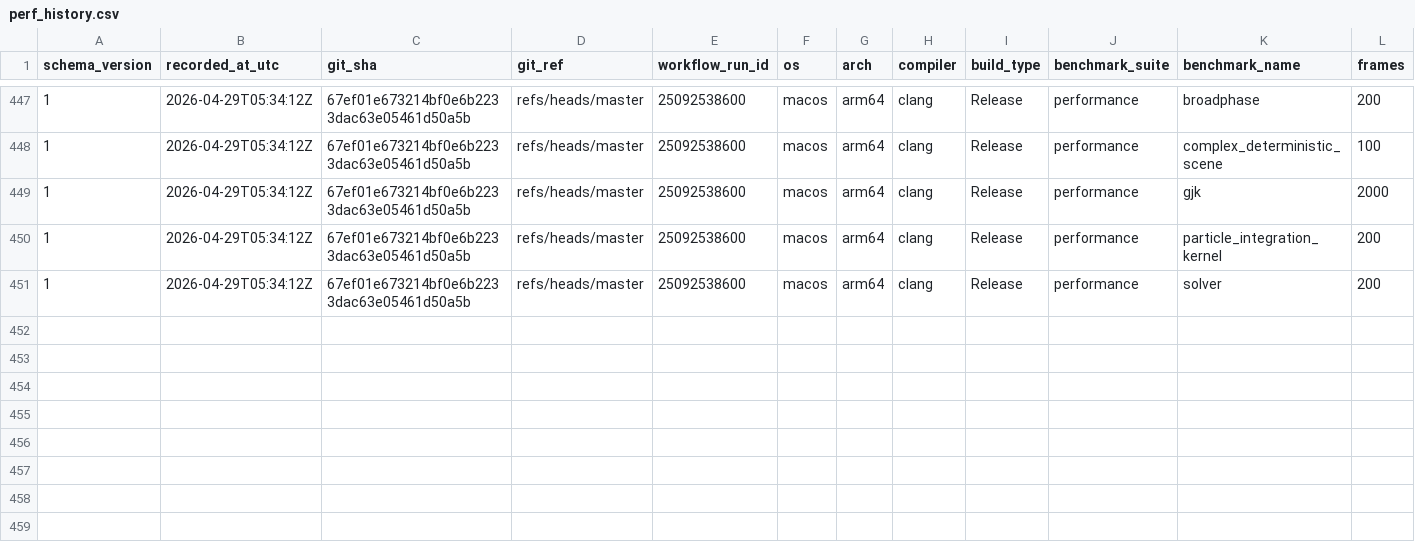
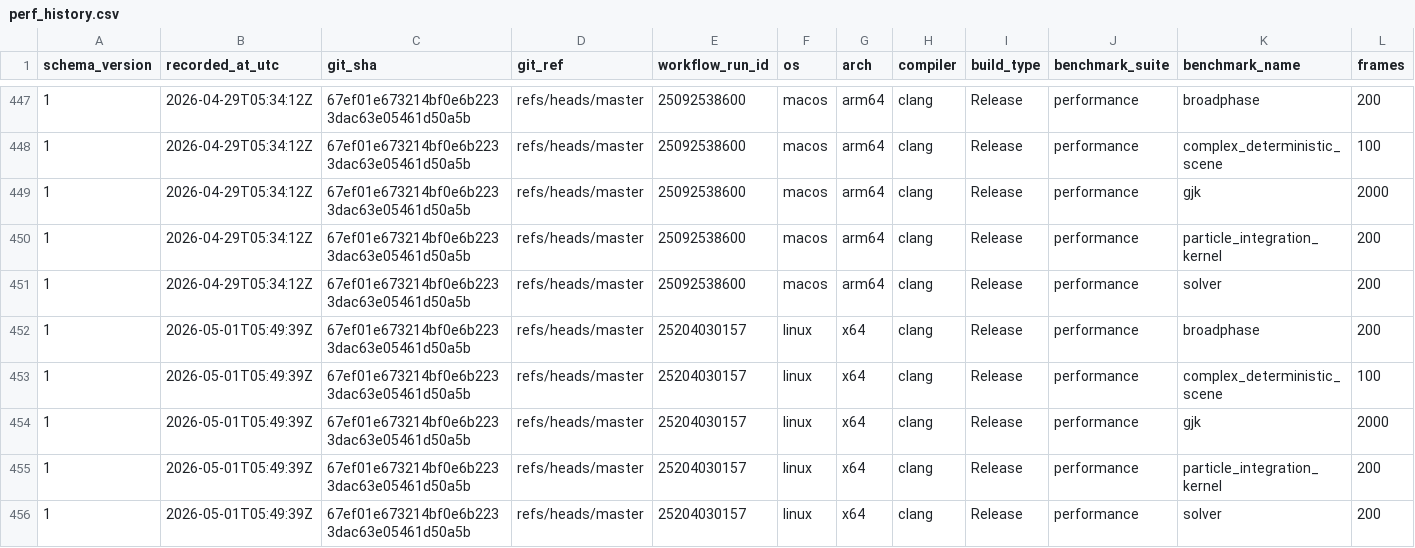
Before and after one commit to Jhoneagle/phynity, a CSV file: perf/history/perf_history.csv, drawn as a sheet; only a part is shown, gaps mark what is left out; rows hold the shown columns only; the diff names each change by its address in the sheet, - before the commit and + after, or states it on an @@ line.

```diff
--- a/perf/history/perf_history.csv
+++ b/perf/history/perf_history.csv
+row 452: 1 | 2026-05-01T05:49:39Z | 67ef01e673214bf0e6b2233dac63e05461d50a5b | refs/heads/master | 25204030157 | linux | x64 | clang | Release | performance | broadphase | 200
+row 453: 1 | 2026-05-01T05:49:39Z | 67ef01e673214bf0e6b2233dac63e05461d50a5b | refs/heads/master | 25204030157 | linux | x64 | clang | Release | performance | complex_deterministic_scene | 100
+row 454: 1 | 2026-05-01T05:49:39Z | 67ef01e673214bf0e6b2233dac63e05461d50a5b | refs/heads/master | 25204030157 | linux | x64 | clang | Release | performance | gjk | 2000
+row 455: 1 | 2026-05-01T05:49:39Z | 67ef01e673214bf0e6b2233dac63e05461d50a5b | refs/heads/master | 25204030157 | linux | x64 | clang | Release | performance | particle_integration_kernel | 200
+row 456: 1 | 2026-05-01T05:49:39Z | 67ef01e673214bf0e6b2233dac63e05461d50a5b | refs/heads/master | 25204030157 | linux | x64 | clang | Release | performance | solver | 200
```
Also changed, not shown: 1 other file.
